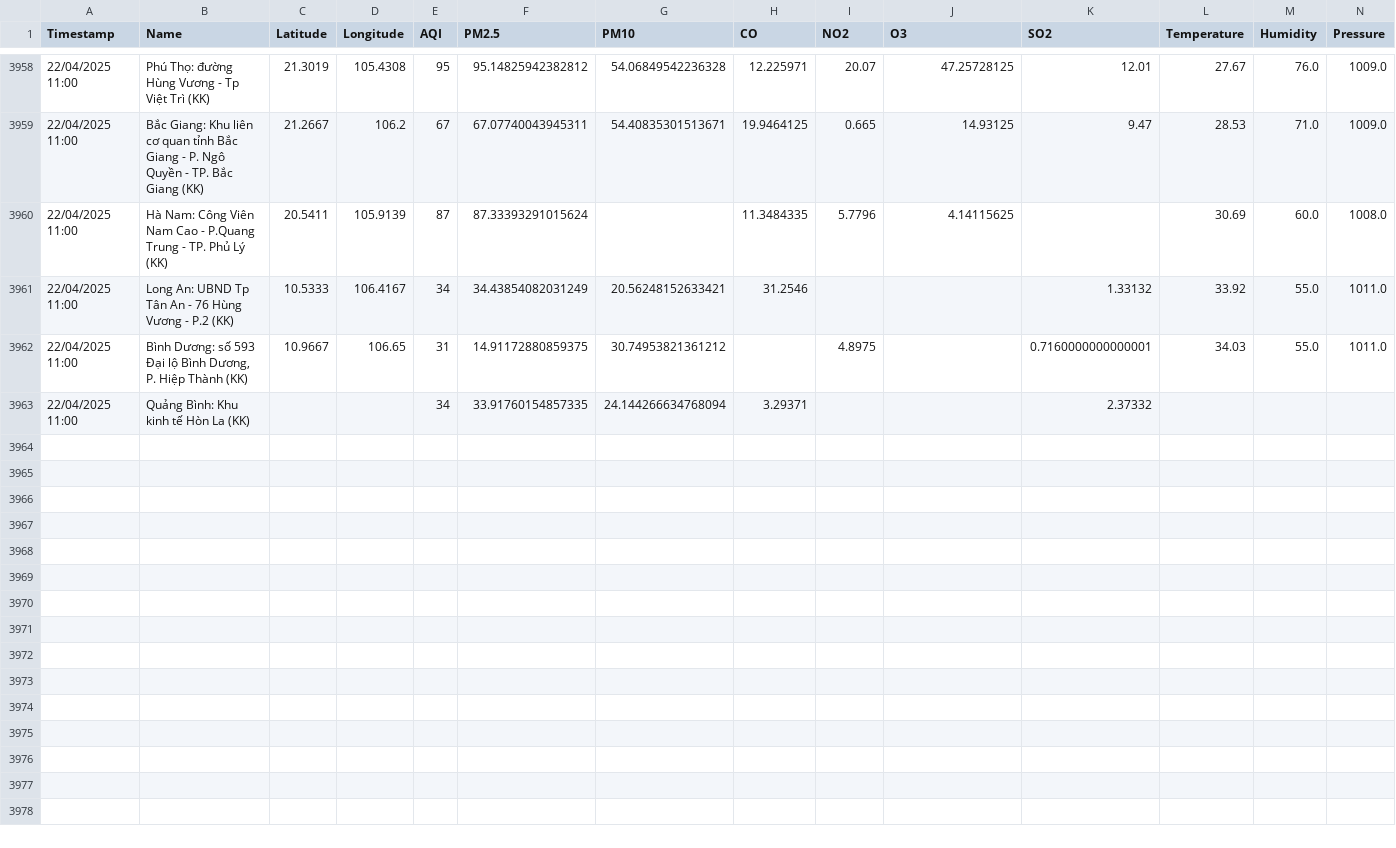
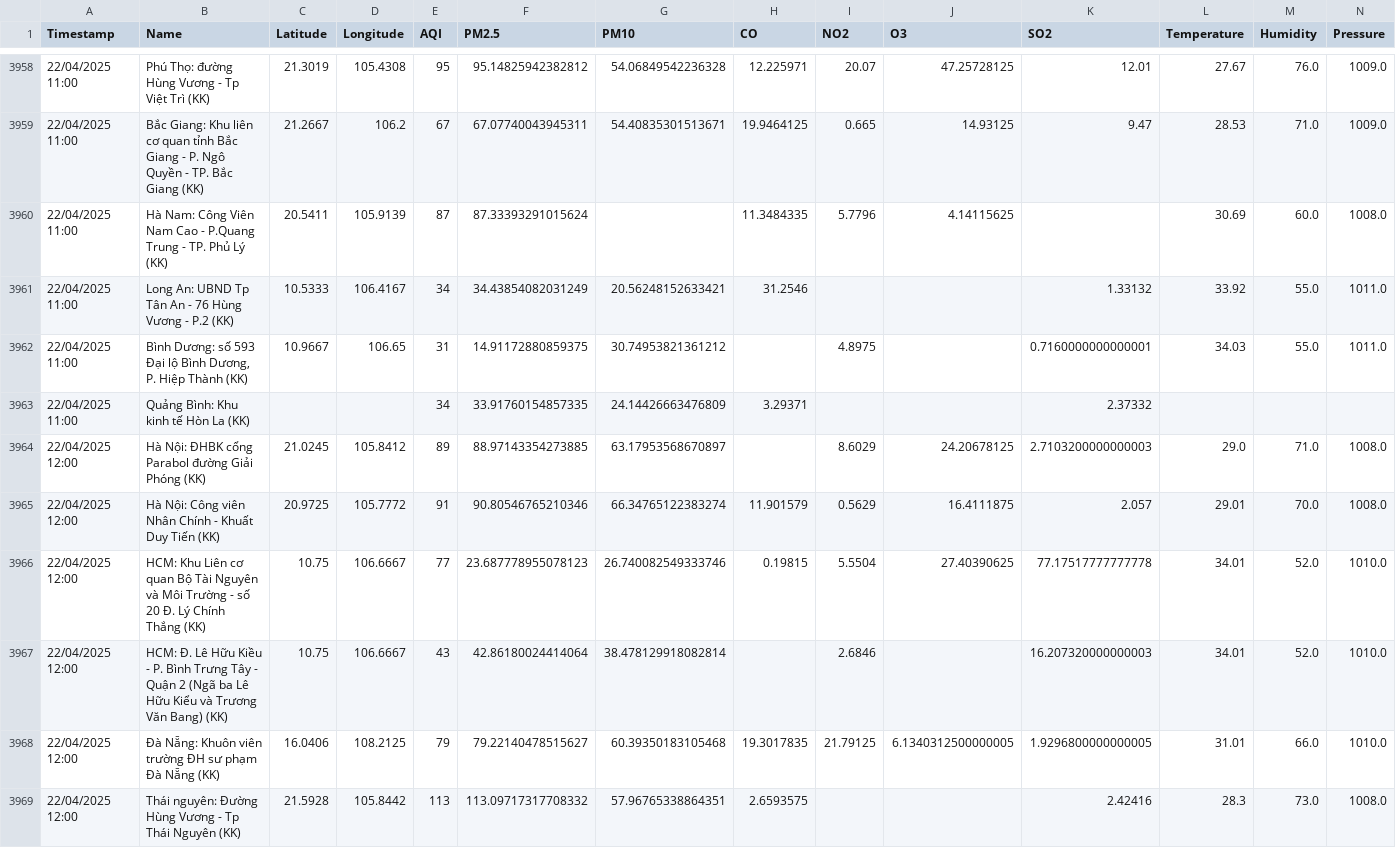
Before and after one commit to DeiET0702/Air-quality, a CSV file: air_quality_weather_data.csv, drawn as a sheet; only a part is shown, gaps mark what is left out; rows hold the shown columns only; the diff covers the shown part only; the diff names each change by its address in the sheet, - before the commit and + after, or states it on an @@ line.

```diff
--- a/air_quality_weather_data.csv
+++ b/air_quality_weather_data.csv
-G3963 (PM10): 24.144266634768094
+G3963 (PM10): 24.14426663476809
+row 3964: 22/04/2025 12:00 | Hà Nội: ĐHBK cổng Parabol đường Giải Phóng (KK) | 21.0245 | 105.8412 | 89 | 88.97143354273885 | 63.17953568670897 |  | 8.6029 | 24.20678125 | 2.7103200000000003 | 29.0 | 71.0 | 1008.0
+row 3965: 22/04/2025 12:00 | Hà Nội: Công viên Nhân Chính - Khuất Duy Tiến (KK) | 20.9725 | 105.7772 | 91 | 90.80546765210346 | 66.34765122383274 | 11.901579 | 0.5629 | 16.4111875 | 2.057 | 29.01 | 70.0 | 1008.0
+row 3966: 22/04/2025 12:00 | HCM: Khu Liên cơ quan Bộ Tài Nguyên và Môi Trường - số 20 Đ. Lý Chính Thắng (KK) | 10.75 | 106.6667 | 77 | 23.687778955078123 | 26.740082549333746 | 0.19815 | 5.5504 | 27.40390625 | 77.17517777777778 | 34.01 | 52.0 | 1010.0
+row 3967: 22/04/2025 12:00 | HCM: Đ. Lê Hữu Kiều - P. Bình Trưng Tây - Quận 2 (Ngã ba Lê Hữu Kiểu và Trương Văn Bang) (KK) | 10.75 | 106.6667 | 43 | 42.86180024414064 | 38.478129918082814 |  | 2.6846 |  | 16.207320000000003 | 34.01 | 52.0 | 1010.0
+row 3968: 22/04/2025 12:00 | Đà Nẵng: Khuôn viên trường ĐH sư phạm Đà Nẵng (KK) | 16.0406 | 108.2125 | 79 | 79.22140478515627 | 60.39350183105468 | 19.3017835 | 21.79125 | 6.1340312500000005 | 1.9296800000000005 | 31.01 | 66.0 | 1010.0
+row 3969: 22/04/2025 12:00 | Thái nguyên: Đường Hùng Vương - Tp Thái Nguyên (KK) | 21.5928 | 105.8442 | 113 | 113.09717317708332 | 57.96765338864351 | 2.6593575 |  |  | 2.42416 | 28.3 | 73.0 | 1008.0
```
Also changed, not shown: 6 added rows elsewhere in this file.
